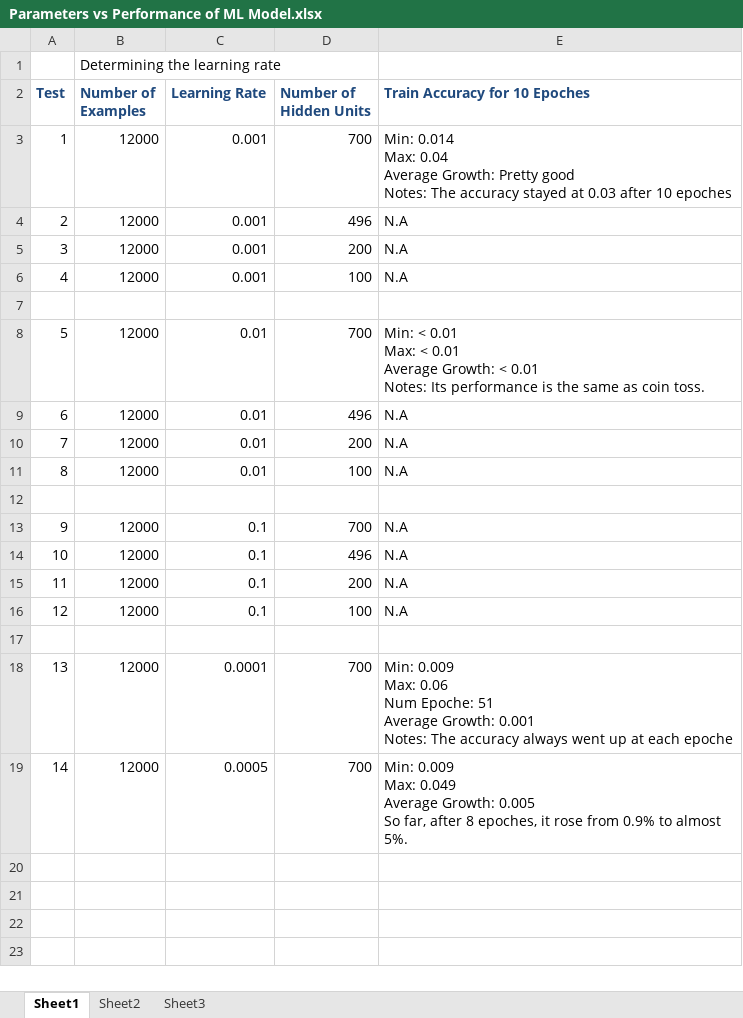
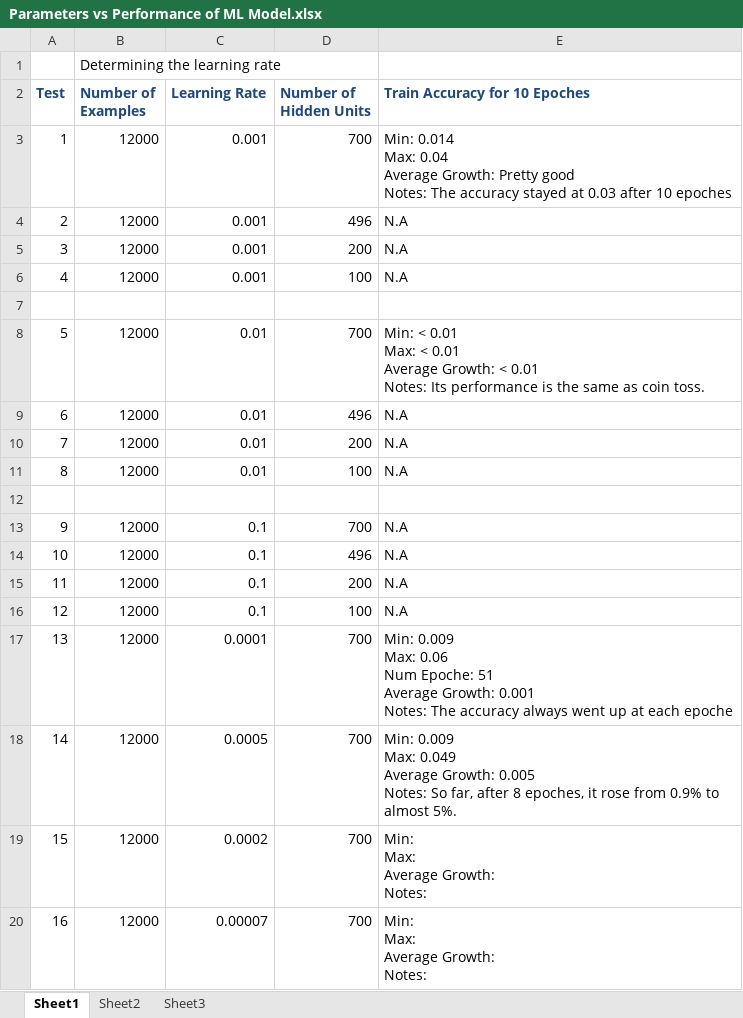
Before and after one commit to EKarton/Names-To-Nationality-Predicter, an Excel workbook: ML Model/docs/Parameters vs Performance of ML Model.xlsx, sheet Sheet1, drawn as a sheet; values as stored, in another font and other column widths than the file's, no borders; removed rows and columns are numbered as before the commit, all else as after; ↵ is a line break in a cell; the diff names each change by its address in the sheet, - before the commit and + after, or states it on an @@ line.

Commit message:
Added test 15 and 16 logs

```diff
--- a/ML Model/docs/Parameters vs Performance of ML Model.xlsx (sheet Sheet1)
+++ b/ML Model/docs/Parameters vs Performance of ML Model.xlsx (sheet Sheet1)
-row 17: (empty)
-E18 (Train Accuracy for 10 Epoches): …Growth: 0.005 ↵ So far,…
+E18 (Train Accuracy for 10 Epoches): …Growth: 0.005 ↵ Notes: So far,…
+row 19: 15 | 12000 | 0.0002 | 700 | Min: ↵ Max: ↵ Average Growth: ↵ Notes:
+row 20: 16 | 12000 | 0.00007 | 700 | Min: ↵ Max: ↵ Average Growth: ↵ Notes:
```
Also changed, not shown: 3 other files.
